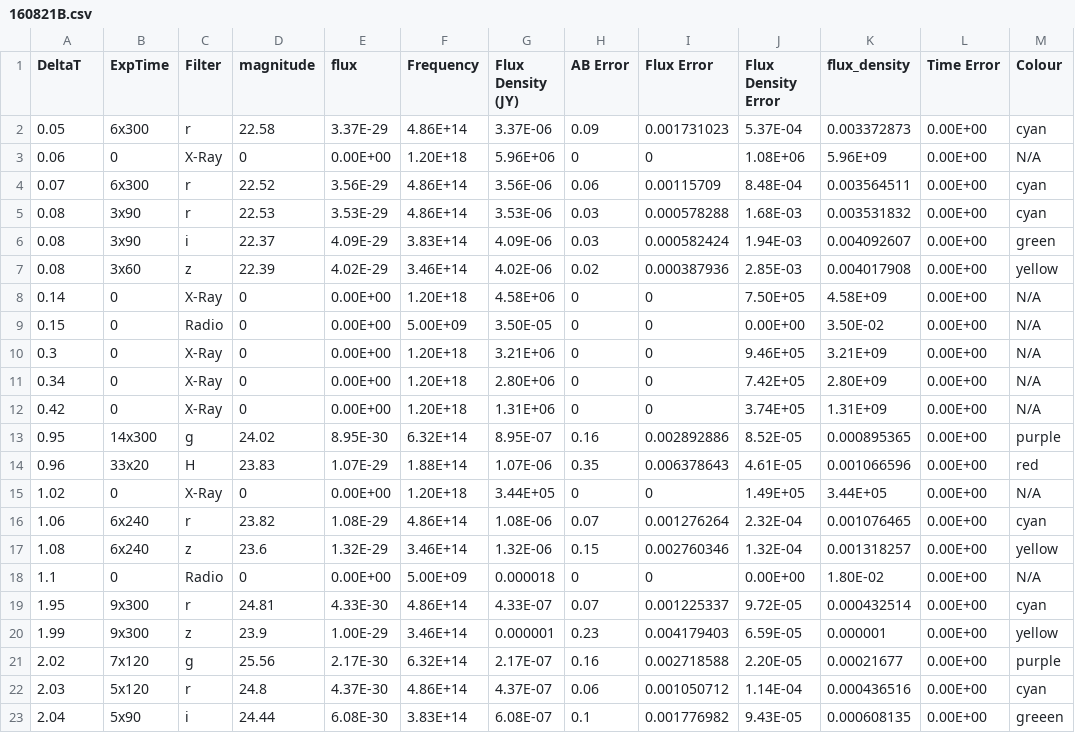
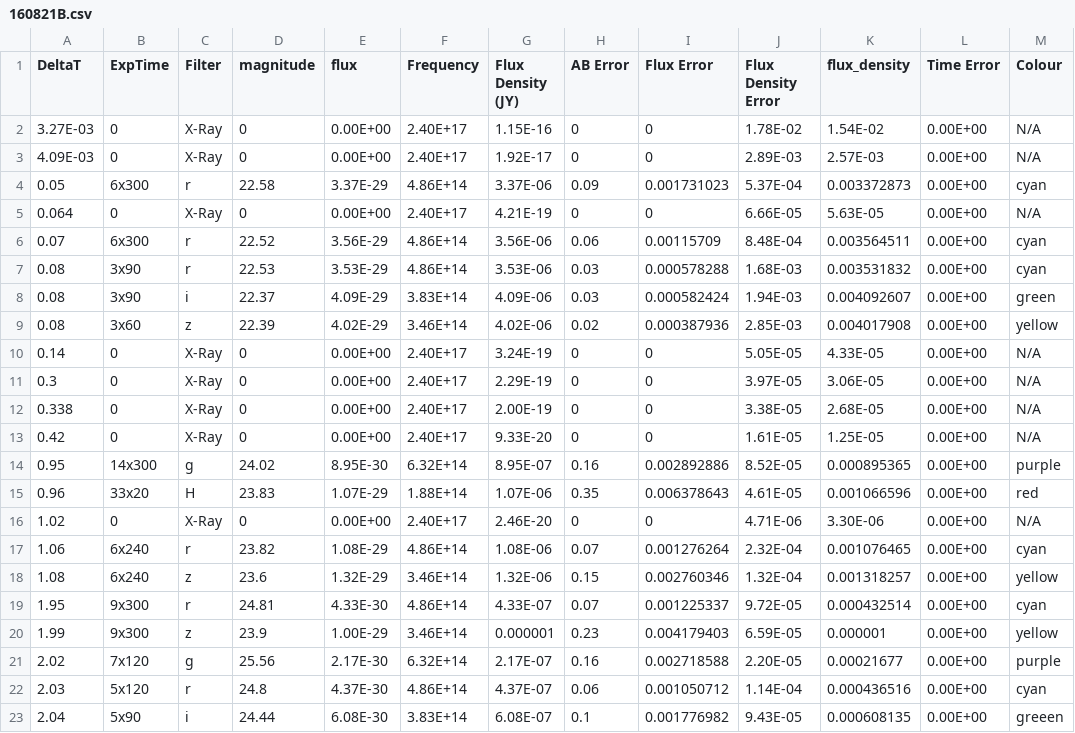
Before and after one commit to HarryM2000/PHYS498-Masters-Project, a CSV file: 160821B.csv, drawn as a sheet; only a part is shown; the diff covers the shown part only.

Commit message:
Add files via upload

```diff
--- a/160821B.csv
+++ b/160821B.csv
@@ -1,4 +1,6 @@
 DeltaT,ExpTime,Filter,magnitude,flux,Frequency,Flux Density (JY),AB Error,Flux Error,Flux Density Error,flux_density,Time Error,Colour
+3.27E-03,0,X-Ray,0,0.00E+00,2.40E+17,1.15E-16,0,0,1.78E-02,1.54E-02,0.00E+00,N/A
+4.09E-03,0,X-Ray,0,0.00E+00,2.40E+17,1.92E-17,0,0,2.89E-03,2.57E-03,0.00E+00,N/A
 0.05,6x300,r,22.58,3.37E-29,4.86E+14,3.37E-06,0.09,0.001731023,5.37E-04,0.003372873,0.00E+00,cyan
-0.06,0,X-Ray,0,0.00E+00,1.20E+18,5.96E+06,0,0,1.08E+06,5.96E+09,0.00E+00,N/A
+0.064,0,X-Ray,0,0.00E+00,2.40E+17,4.21E-19,0,0,6.66E-05,5.63E-05,0.00E+00,N/A
 0.07,6x300,r,22.52,3.56E-29,4.86E+14,3.56E-06,0.06,0.00115709,8.48E-04,0.003564511,0.00E+00,cyan
@@ -7,13 +9,11 @@ DeltaT,ExpTime,Filter,magnitude,flux,Frequency,Flux Density (JY),AB Error,Flux E
 0.08,3x60,z,22.39,4.02E-29,3.46E+14,4.02E-06,0.02,0.000387936,2.85E-03,0.004017908,0.00E+00,yellow
-0.14,0,X-Ray,0,0.00E+00,1.20E+18,4.58E+06,0,0,7.50E+05,4.58E+09,0.00E+00,N/A
-0.15,0,Radio,0,0.00E+00,5.00E+09,3.50E-05,0,0,0.00E+00,3.50E-02,0.00E+00,N/A
-0.3,0,X-Ray,0,0.00E+00,1.20E+18,3.21E+06,0,0,9.46E+05,3.21E+09,0.00E+00,N/A
-0.34,0,X-Ray,0,0.00E+00,1.20E+18,2.80E+06,0,0,7.42E+05,2.80E+09,0.00E+00,N/A
-0.42,0,X-Ray,0,0.00E+00,1.20E+18,1.31E+06,0,0,3.74E+05,1.31E+09,0.00E+00,N/A
+0.14,0,X-Ray,0,0.00E+00,2.40E+17,3.24E-19,0,0,5.05E-05,4.33E-05,0.00E+00,N/A
+0.3,0,X-Ray,0,0.00E+00,2.40E+17,2.29E-19,0,0,3.97E-05,3.06E-05,0.00E+00,N/A
+0.338,0,X-Ray,0,0.00E+00,2.40E+17,2.00E-19,0,0,3.38E-05,2.68E-05,0.00E+00,N/A
+0.42,0,X-Ray,0,0.00E+00,2.40E+17,9.33E-20,0,0,1.61E-05,1.25E-05,0.00E+00,N/A
 0.95,14x300,g,24.02,8.95E-30,6.32E+14,8.95E-07,0.16,0.002892886,8.52E-05,0.000895365,0.00E+00,purple
 0.96,33x20,H,23.83,1.07E-29,1.88E+14,1.07E-06,0.35,0.006378643,4.61E-05,0.001066596,0.00E+00,red
-1.02,0,X-Ray,0,0.00E+00,1.20E+18,3.44E+05,0,0,1.49E+05,3.44E+05,0.00E+00,N/A
+1.02,0,X-Ray,0,0.00E+00,2.40E+17,2.46E-20,0,0,4.71E-06,3.30E-06,0.00E+00,N/A
 1.06,6x240,r,23.82,1.08E-29,4.86E+14,1.08E-06,0.07,0.001276264,2.32E-04,0.001076465,0.00E+00,cyan
 1.08,6x240,z,23.6,1.32E-29,3.46E+14,1.32E-06,0.15,0.002760346,1.32E-04,0.001318257,0.00E+00,yellow
-1.1,0,Radio,0,0.00E+00,5.00E+09,0.000018,0,0,0.00E+00,1.80E-02,0.00E+00,N/A
 1.95,9x300,r,24.81,4.33E-30,4.86E+14,4.33E-07,0.07,0.001225337,9.72E-05,0.000432514,0.00E+00,cyan
```
Also changed, not shown: 2 removed rows and 8 edited cells elsewhere in this file.
